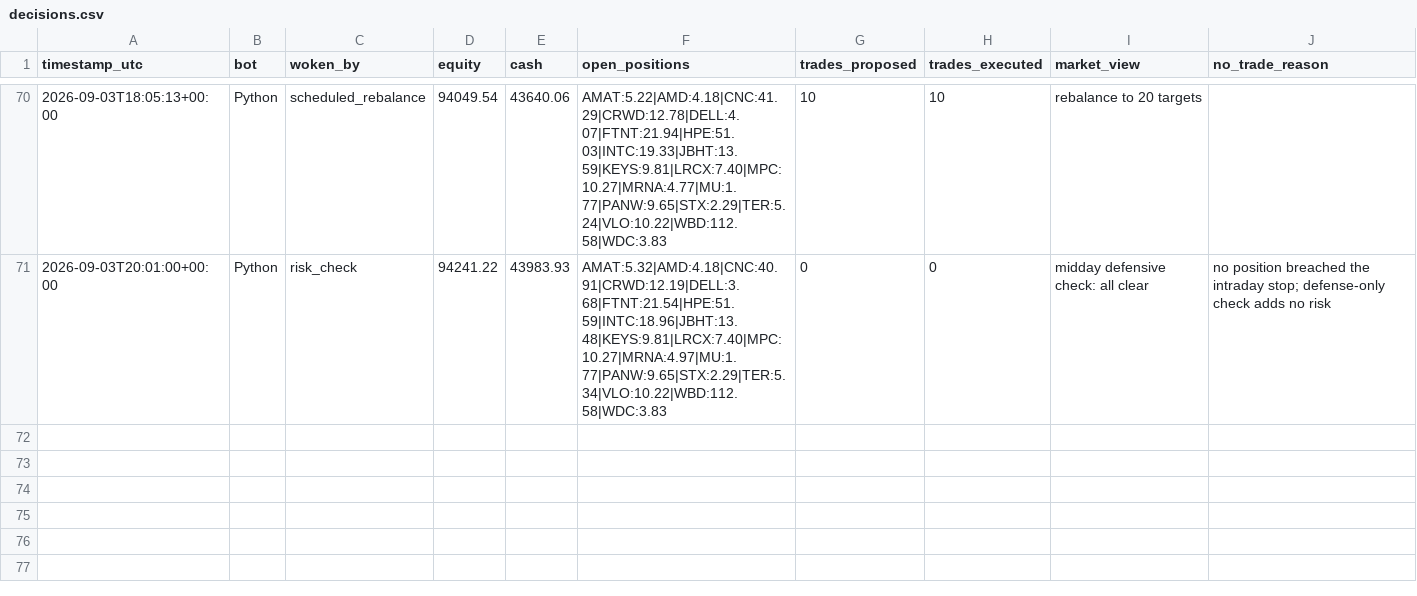
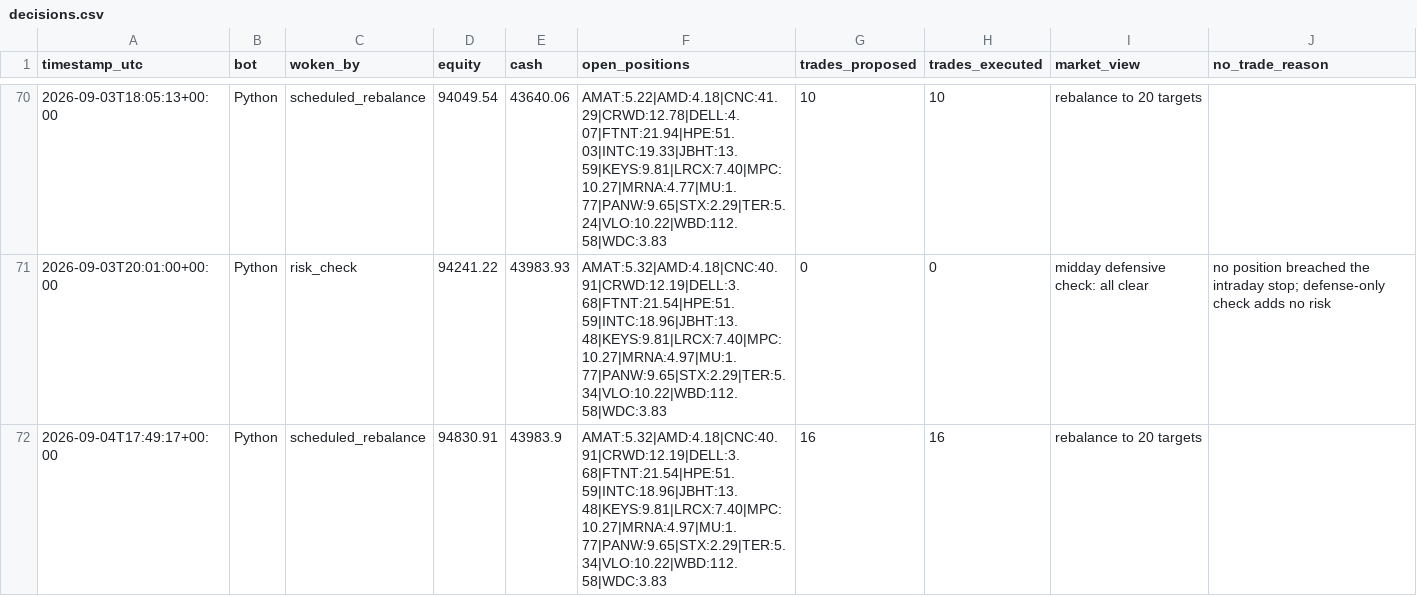
Before and after one commit to HunterGilroy/quant-research-platform, a CSV file: quant-platform/output/decisions.csv, drawn as a sheet; only a part is shown, gaps mark what is left out; the diff names each change by its address in the sheet, - before the commit and + after, or states it on an @@ line.

```diff
--- a/quant-platform/output/decisions.csv
+++ b/quant-platform/output/decisions.csv
+row 72: 2026-09-04T17:49:17+00:00 | Python | scheduled_rebalance | 94830.91 | 43983.9 | AMAT:5.32|AMD:4.18|CNC:40.91|CRWD:12.19|DELL:3.68|FTNT:21.54|HPE:51.59|INTC:18.96|JBHT:13.48|KEYS:9.81|LRCX:7.40|MPC:10.27|MRNA:4.97|MU:1.77|PANW:9.65|STX:2.29|TER:5.34|VLO:10.22|WBD:112.58|WDC:3.83 | 16 | 16 | rebalance to 20 targets
```
Also changed, not shown: quant-platform/output/prices_latest.csv, quant-platform/output/trades.csv, 2 other files.
